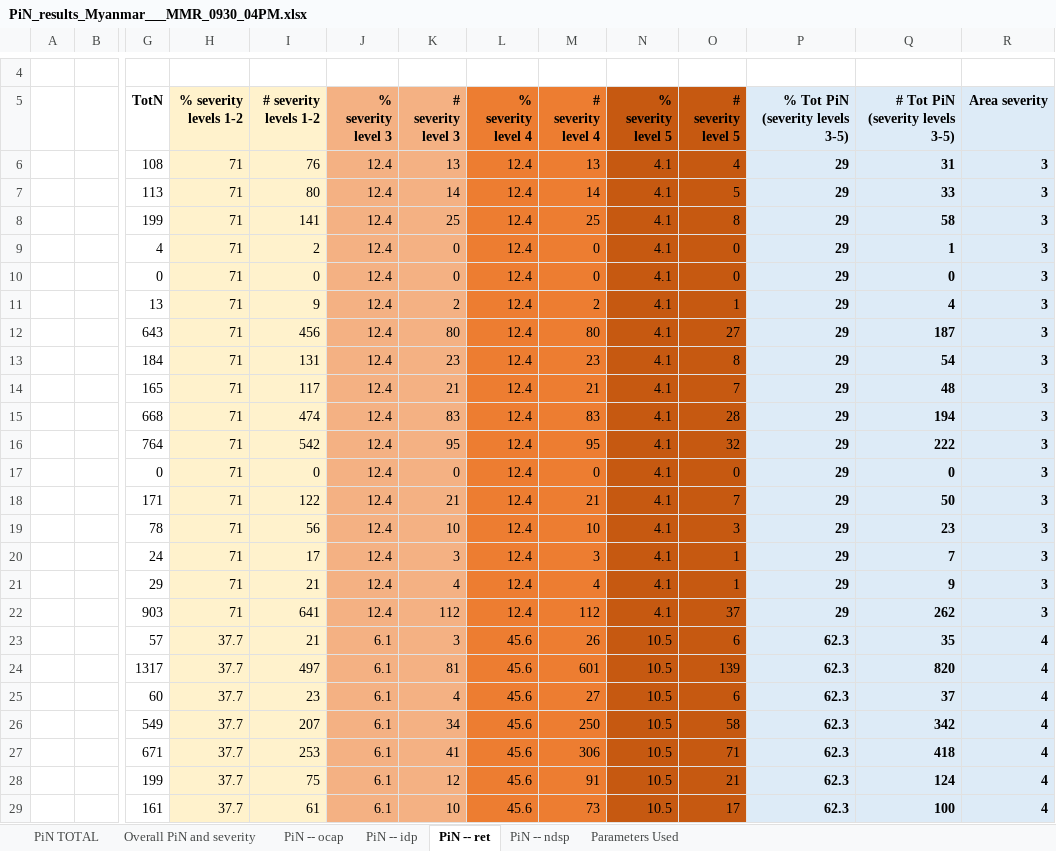
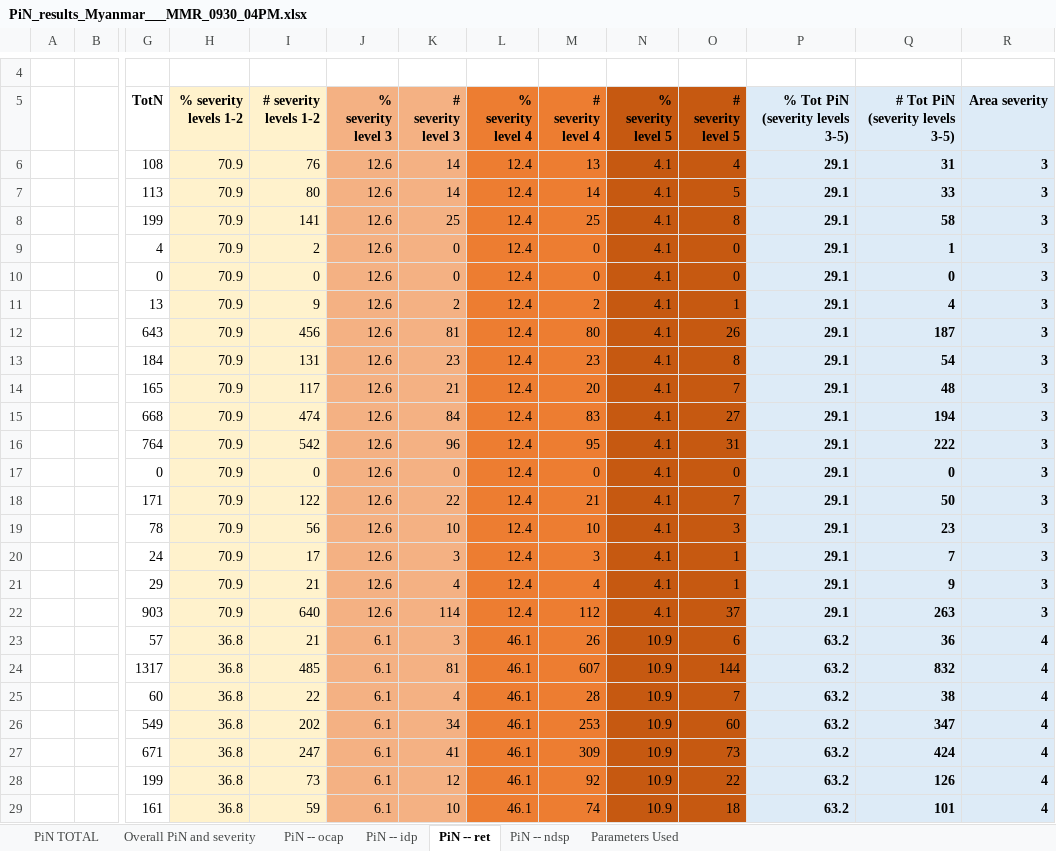
Before and after one commit to Global-Education-Cluster-PiN/pin-calculation-app, an Excel workbook: platform_PiN_output/Myanmar___MMR/PiN_results_Myanmar___MMR_0930_04PM.xlsx, sheet PiN -- ret, drawn as a sheet; only a part is shown, gaps mark what is left out; values as stored, in another font and other column widths than the file's, no borders; removed rows and columns are numbered as before the commit, all else as after; rows hold the shown columns only; the diff covers the shown part only; the diff names each change by its address in the sheet, - before the commit and + after, or states it on an @@ line.

```diff
--- a/platform_PiN_output/Myanmar___MMR/PiN_results_Myanmar___MMR_0930_04PM.xlsx (sheet PiN -- ret)
+++ b/platform_PiN_output/Myanmar___MMR/PiN_results_Myanmar___MMR_0930_04PM.xlsx (sheet PiN -- ret)
-H6:H22 (% severity levels 1-2): 71
+H6:H22 (% severity levels 1-2): 70.9
-J6:J22 (% severity level 3): 12.4
+J6:J22 (% severity level 3): 12.6
-K6 (# severity level 3): 13
+K6 (# severity level 3): 14
-P6:P22 (% Tot PiN (severity levels 3-5)): 29
+P6:P22 (% Tot PiN (severity levels 3-5)): 29.1
-K12 (# severity level 3): 80
+K12 (# severity level 3): 81
-O12 (# severity level 5): 27
+O12 (# severity level 5): 26
-M14 (# severity level 4): 21
+M14 (# severity level 4): 20
-K15 (# severity level 3): 83
+K15 (# severity level 3): 84
-O15 (# severity level 5): 28
+O15 (# severity level 5): 27
-K16 (# severity level 3): 95
+K16 (# severity level 3): 96
-O16 (# severity level 5): 32
+O16 (# severity level 5): 31
-K18 (# severity level 3): 21
+K18 (# severity level 3): 22
-I22 (# severity levels 1-2): 641
+I22 (# severity levels 1-2): 640
-K22 (# severity level 3): 112
+K22 (# severity level 3): 114
-Q22 (# Tot PiN (severity levels 3-5)): 262
+Q22 (# Tot PiN (severity levels 3-5)): 263
-H23 (% severity levels 1-2): 37.7
+H23 (% severity levels 1-2): 36.8
-L23 (% severity level 4): 45.6
+L23 (% severity level 4): 46.1
-N23 (% severity level 5): 10.5
+N23 (% severity level 5): 10.9
-P23 (% Tot PiN (severity levels 3-5)): 62.3
+P23 (% Tot PiN (severity levels 3-5)): 63.2
-Q23 (# Tot PiN (severity levels 3-5)): 35
+Q23 (# Tot PiN (severity levels 3-5)): 36
-row 24:  |  | 1317 | 37.7 | 497 | 6.1 | 81 | 45.6 | 601 | 10.5 | 139 | 62.3 | 820 | 4
-row 25:  |  | 60 | 37.7 | 23 | 6.1 | 4 | 45.6 | 27 | 10.5 | 6 | 62.3 | 37 | 4
-row 26:  |  | 549 | 37.7 | 207 | 6.1 | 34 | 45.6 | 250 | 10.5 | 58 | 62.3 | 342 | 4
-row 27:  |  | 671 | 37.7 | 253 | 6.1 | 41 | 45.6 | 306 | 10.5 | 71 | 62.3 | 418 | 4
-row 28:  |  | 199 | 37.7 | 75 | 6.1 | 12 | 45.6 | 91 | 10.5 | 21 | 62.3 | 124 | 4
-row 29:  |  | 161 | 37.7 | 61 | 6.1 | 10 | 45.6 | 73 | 10.5 | 17 | 62.3 | 100 | 4
+row 24:  |  | 1317 | 36.8 | 485 | 6.1 | 81 | 46.1 | 607 | 10.9 | 144 | 63.2 | 832 | 4
+row 25:  |  | 60 | 36.8 | 22 | 6.1 | 4 | 46.1 | 28 | 10.9 | 7 | 63.2 | 38 | 4
+row 26:  |  | 549 | 36.8 | 202 | 6.1 | 34 | 46.1 | 253 | 10.9 | 60 | 63.2 | 347 | 4
+row 27:  |  | 671 | 36.8 | 247 | 6.1 | 41 | 46.1 | 309 | 10.9 | 73 | 63.2 | 424 | 4
+row 28:  |  | 199 | 36.8 | 73 | 6.1 | 12 | 46.1 | 92 | 10.9 | 22 | 63.2 | 126 | 4
+row 29:  |  | 161 | 36.8 | 59 | 6.1 | 10 | 46.1 | 74 | 10.9 | 18 | 63.2 | 101 | 4
```
Also changed, not shown: 35 added rows, 35 removed rows and 227 edited cells elsewhere in this sheet, sheet PiN -- idp, sheet PiN -- ocap, sheet Overall PiN and severity, sheet PiN -- ndsp, sheet PiN TOTAL, sheet Parameters Used.
